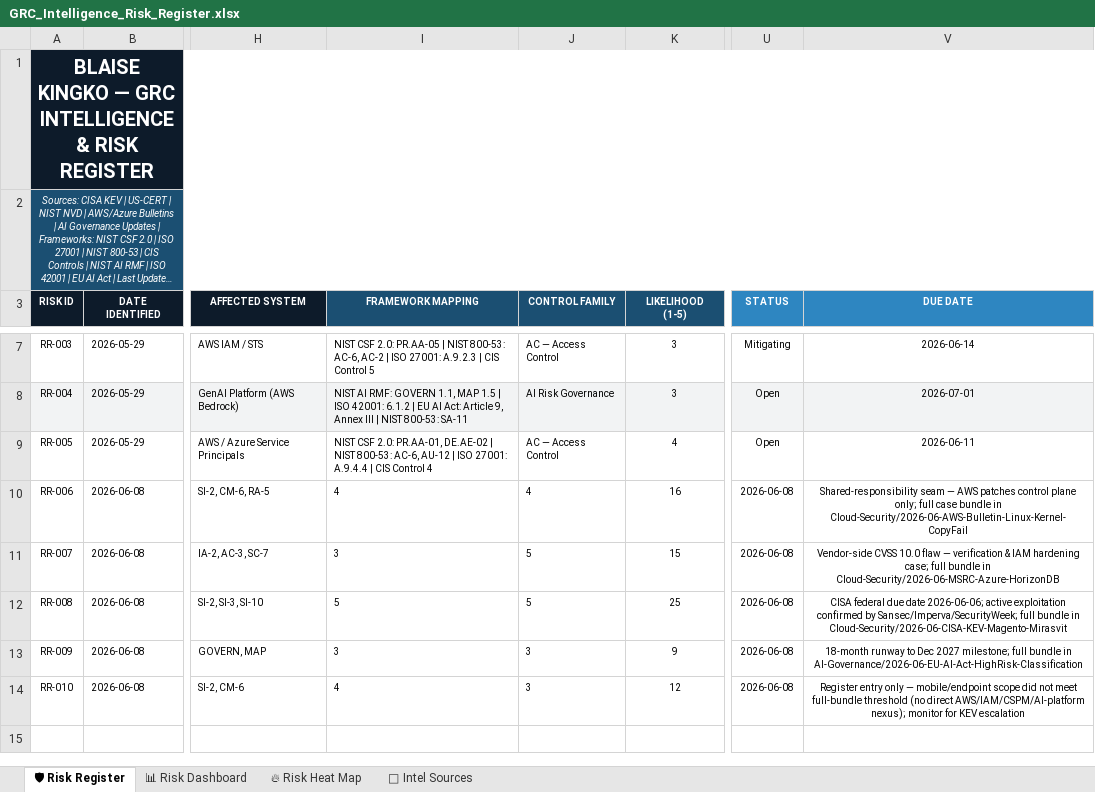
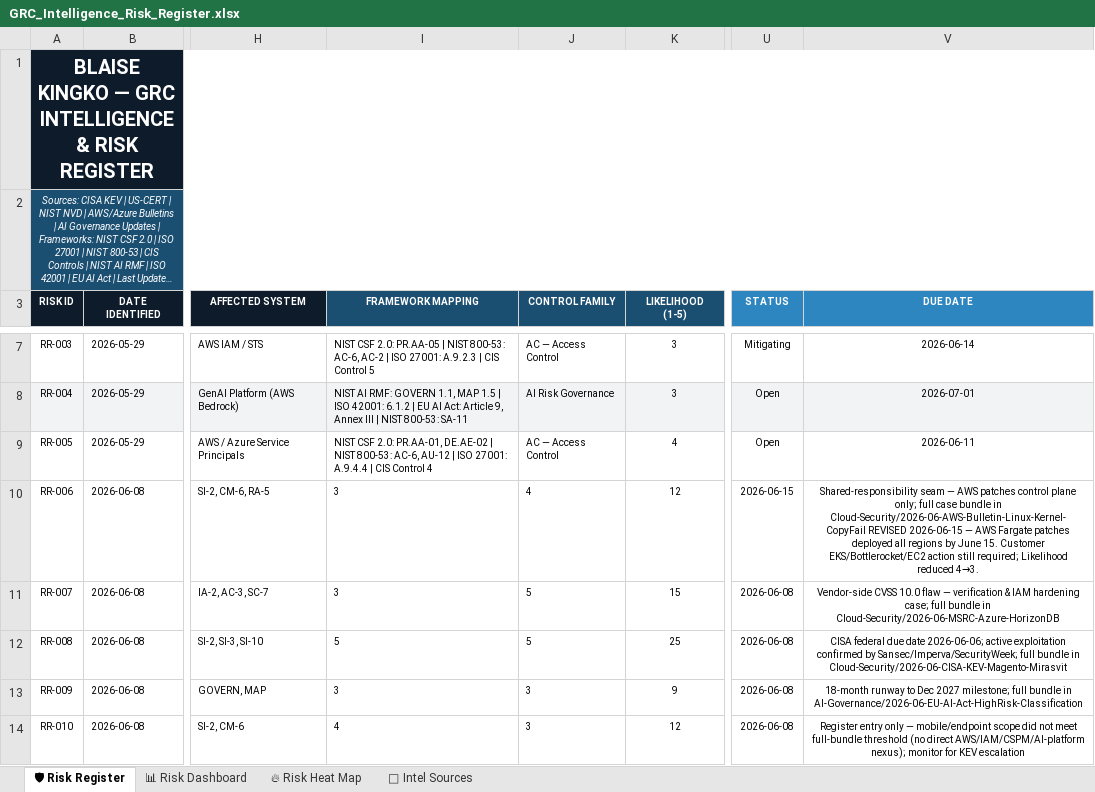
Before and after one commit to BKberri/GRC-case-studies, an Excel workbook: Risk_Register/GRC_Intelligence_Risk_Register.xlsx, sheet 🛡 Risk Register, drawn as a sheet; only a part is shown, gaps mark what is left out; long unchanged cells end in …; values as stored, in another font and other column widths than the file's, no borders; conditional formats not drawn; the diff covers the shown part only; the diff names each change by its address in the sheet, - before the commit and + after, or states it on an @@ line.

Commit message:
Update Hikvision-Rockwell case study and risk register — revised BIA, risk assessment, threat intel summary, control mapping, POA&M, and weekly register

```diff
--- a/Risk_Register/GRC_Intelligence_Risk_Register.xlsx (sheet 🛡 Risk Register)
+++ b/Risk_Register/GRC_Intelligence_Risk_Register.xlsx (sheet 🛡 Risk Register)
-I10 (FRAMEWORK MAPPING): 4
+I10 (FRAMEWORK MAPPING): 3
-K10 (LIKELIHOOD (1-5)): 16
+K10 (LIKELIHOOD (1-5)): 12
-U10 (STATUS): 2026-06-08
+U10 (STATUS): 2026-06-15
-V10 (DUE DATE): …in Cloud-Security/2026-06-AWS-Bulletin-Linux-Kernel-CopyFail
+V10 (DUE DATE): …in Cloud-Security/2026-06-AWS-Bulletin-Linux-Kernel-CopyFail REVISED 2026-06-15 — AWS Fargate patches deployed all regions by June 15. Customer EKS/Bottlerocket/EC2 action still required; Likelihood reduced 4→3.
```
Also changed, not shown: 6 added rows elsewhere in this sheet, 1 other file.
